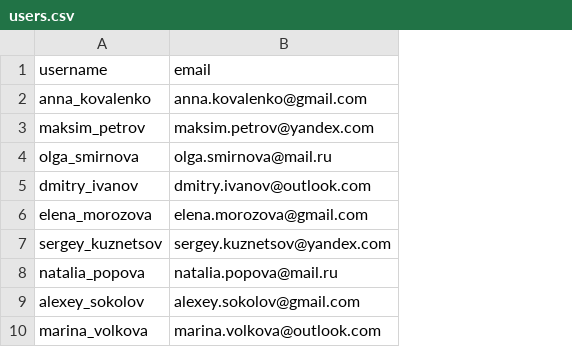
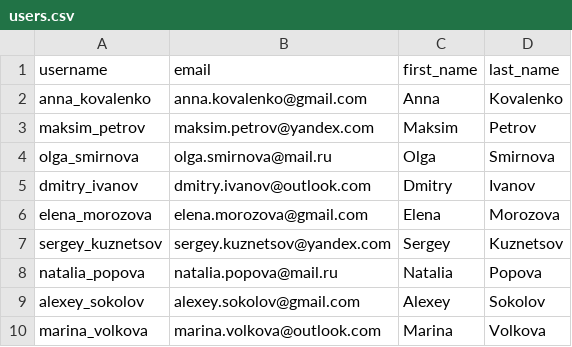
Before and after one commit to Khoetskiy/foodgram, a CSV file: data/csv/users.csv, drawn as a sheet; only a part is shown; the diff names each change by its address in the sheet, - before the commit and + after, or states it on an @@ line.

Commit message:
Change create_root: - Add first_name and last_name fields Add first_name and last_name for csv/users

```diff
--- a/data/csv/users.csv
+++ b/data/csv/users.csv
+column C (first_name), rows 2-10: Anna | Maksim | Olga | Dmitry | Elena | Sergey | Natalia | Alexey | Marina
+column D (last_name), rows 2-10: Kovalenko | Petrov | Smirnova | Ivanov | Morozova | Kuznetsov | Popova | Sokolov | Volkova
```
Also changed, not shown: 1 other file.
